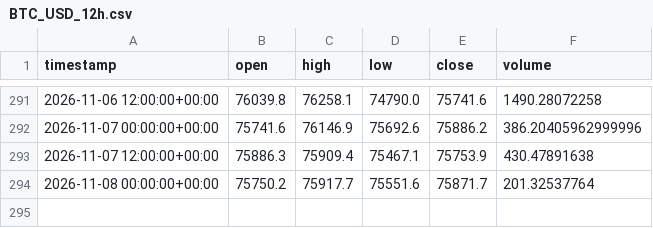
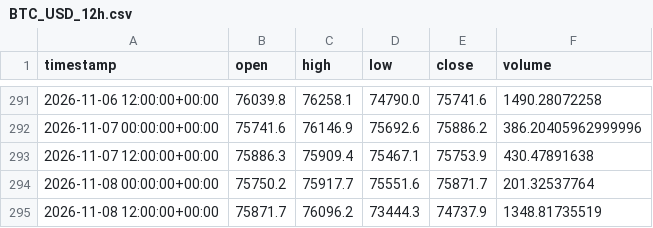
Before and after one commit to jcbusti-stack/Trading-nicabot, a CSV file: datos_velas/BTC_USD_12h.csv, drawn as a sheet; only a part is shown, gaps mark what is left out.

```diff
--- a/datos_velas/BTC_USD_12h.csv
+++ b/datos_velas/BTC_USD_12h.csv
@@ -294 +294,2 @@ timestamp,open,high,low,close,volume
 2026-11-08 00:00:00+00:00,75750.2,75917.7,75551.6,75871.7,201.32537764
+2026-11-08 12:00:00+00:00,75871.7,76096.2,73444.3,74737.9,1348.81735519
```
Also changed, not shown: datos_velas/ADA_USD_12h.csv, datos_velas/BONK_USD_12h.csv, 12 other files.
